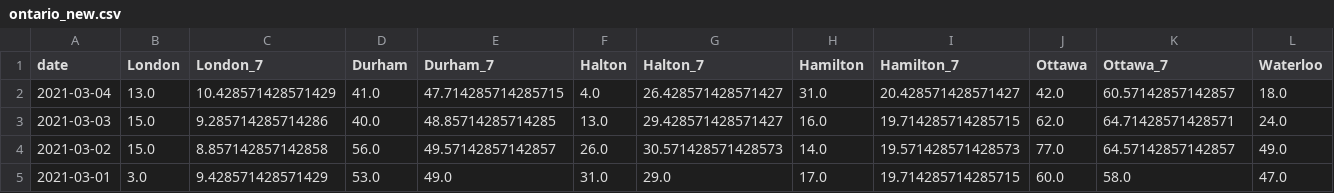
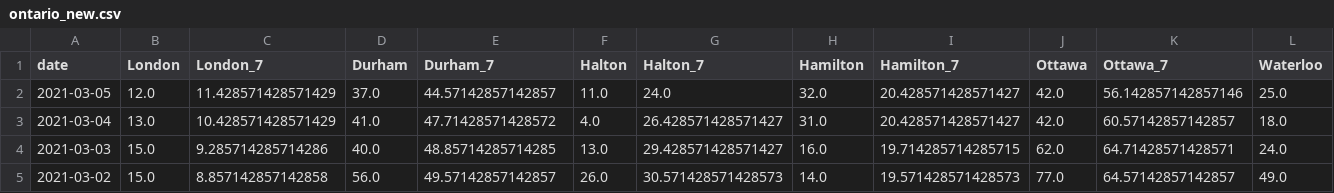
Before and after one commit to martin-allen/covid, a CSV file: data/output/ontario_new.csv, drawn as a sheet; only a part is shown; the shorter side is filled out with more unchanged rows; addresses are those after the commit; rows hold the shown columns only; the diff names each change by its address in the sheet, - before the commit and + after, or states it on an @@ line.

Commit message:
Data update

```diff
--- a/data/output/ontario_new.csv
+++ b/data/output/ontario_new.csv
+row 2: 2021-03-05 | 12.0 | 11.428571428571429 | 37.0 | 44.57142857142857 | 11.0 | 24.0 | 32.0 | 20.428571428571427 | 42.0 | 56.142857142857146 | 25.0
-E3 (Durham_7): 47.714285714285715
+E3 (Durham_7): 47.71428571428572
```
Also changed, not shown: data/output/ml_general.csv, data/output/ontario_summary.csv, 5 other files.
